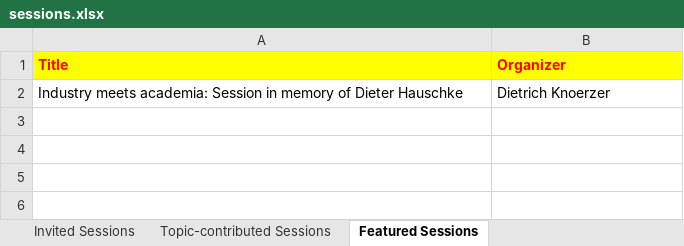
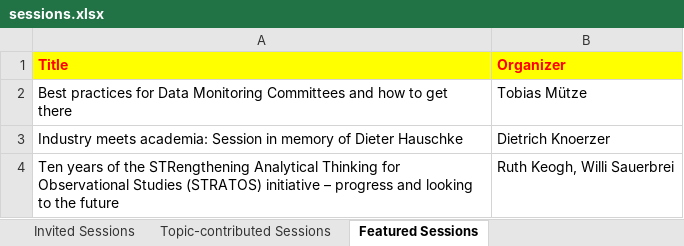
Before and after one commit to cen2023/home, an Excel workbook: docs/data/sessions.xlsx, sheet Featured Sessions, drawn as a sheet; values as stored, in another font and other column widths than the file's, no borders; the diff names each change by its address in the sheet, - before the commit and + after, or states it on an @@ line.

```diff
--- a/docs/data/sessions.xlsx (sheet Featured Sessions)
+++ b/docs/data/sessions.xlsx (sheet Featured Sessions)
+row 2: Best practices for Data Monitoring Committees and how to get there | Tobias Mütze
+row 4: Ten years of the STRengthening Analytical Thinking for Observational Studies (STRATOS) initiative – progress and looking to the future | Ruth Keogh, Willi Sauerbrei
```
Also changed, not shown: sheet Topic-contributed Sessions, data/sessions.xlsx, 25 other files.
